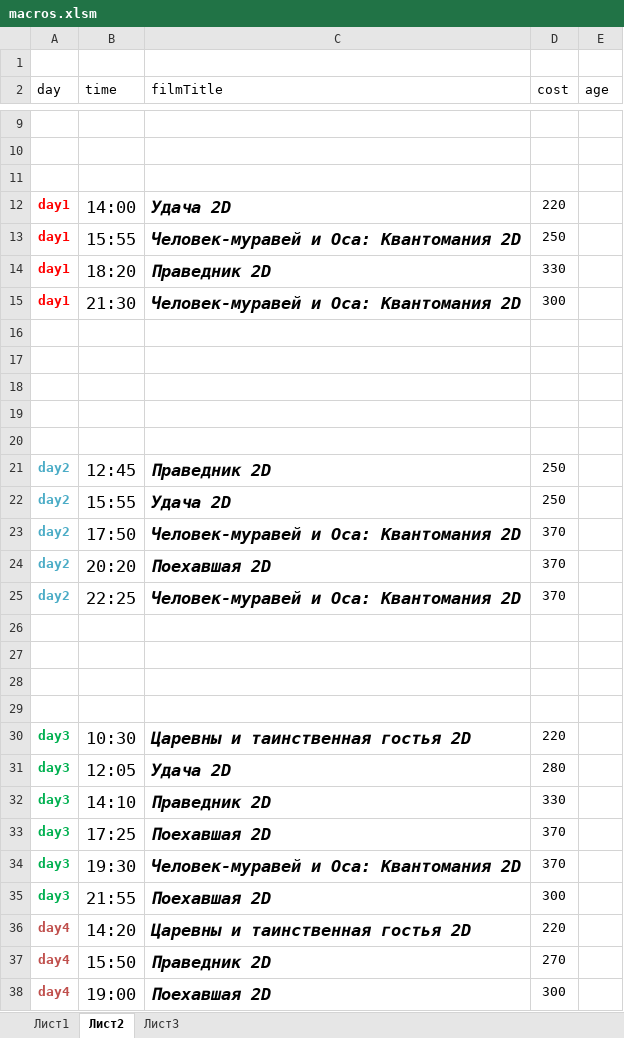
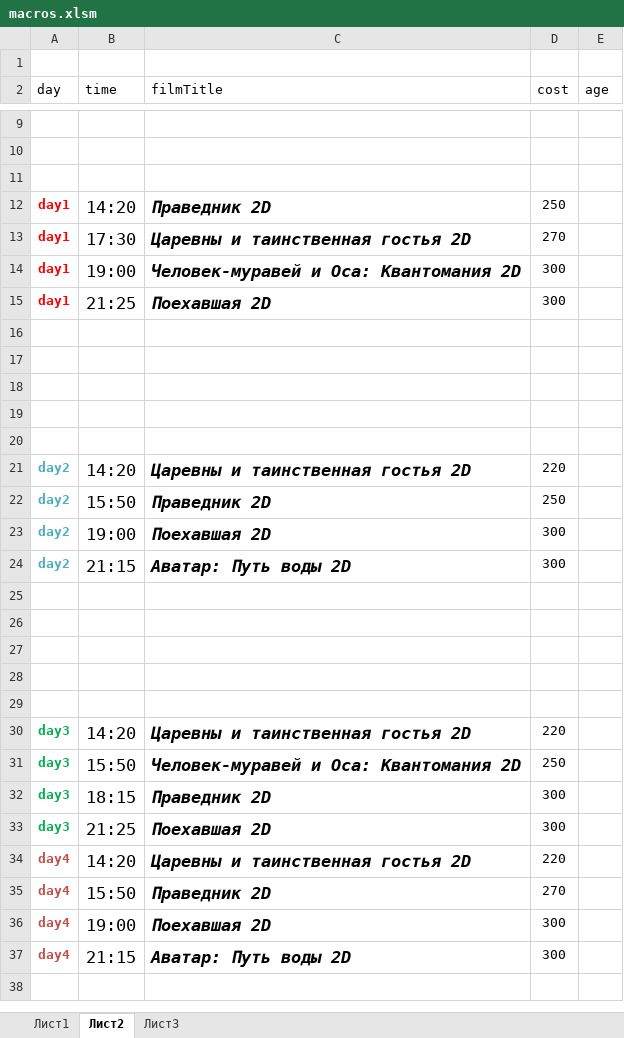
Before and after one commit to eg-bond/ReactSovremennic, an Excel workbook: ExternalScripts/Excel/macros.xlsm, sheet Лист2, drawn as a sheet; only a part is shown, gaps mark what is left out; the shorter side is filled out with more unchanged rows; values as stored, in another font and other column widths than the file's, no borders; removed rows and columns are numbered as before the commit, all else as after; the diff names each change by its address in the sheet, - before the commit and + after, or states it on an @@ line.

```diff
--- a/ExternalScripts/Excel/macros.xlsm (sheet Лист2)
+++ b/ExternalScripts/Excel/macros.xlsm (sheet Лист2)
-row 12: day1 | 14:00 | Удача 2D | 220
-row 13: day1 | 15:55 | Человек-муравей и Оса: Квантомания 2D | 250
-B12 (time): 18:20
+B12 (time): 14:20
-D12 (cost): 330
+D12 (cost): 250
+row 13: day1 | 17:30 | Царевны и таинственная гостья 2D | 270
-B14 (time): 21:30
+B14 (time): 19:00
+row 15: day1 | 21:25 | Поехавшая 2D | 300
+row 21: day2 | 14:20 | Царевны и таинственная гостья 2D | 220
-B22 (time): 12:45
+B22 (time): 15:50
-row 22: day2 | 15:55 | Удача 2D | 250
-row 23: day2 | 17:50 | Человек-муравей и Оса: Квантомания 2D | 370
-B23 (time): 20:20
+B23 (time): 19:00
-D23:D24 (cost): 370
+D23:D24 (cost): 300
-B24 (time): 22:25
+B24 (time): 21:15
-C24 (filmTitle): Человек-муравей и Оса: Квантомания 2D
+C24 (filmTitle): Аватар: Путь воды 2D
+row 29: (empty)
-B30 (time): 10:30
+B30 (time): 14:20
-B31 (time): 12:05
+B31 (time): 15:50
-C31 (filmTitle): Удача 2D
+C31 (filmTitle): Человек-муравей и Оса: Квантомания 2D
-D31 (cost): 280
+D31 (cost): 250
-B32 (time): 14:10
+B32 (time): 18:15
-D32 (cost): 330
+D32 (cost): 300
-row 33: day3 | 17:25 | Поехавшая 2D | 370
-row 34: day3 | 19:30 | Человек-муравей и Оса: Квантомания 2D | 370
-B33 (time): 21:55
+B33 (time): 21:25
```
Also changed, not shown: sheet Лист1, 4 other files.
